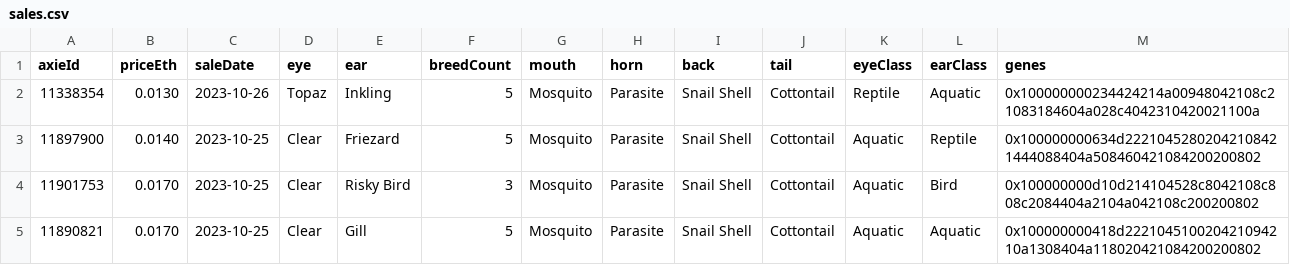
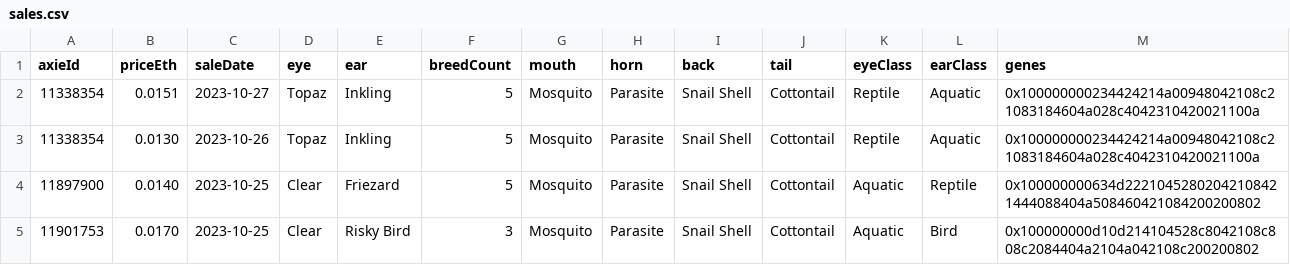
Before and after one commit to bobg36/axiedashboard, a CSV file: data/custom_breed/Mosquito,Parasite,Snail Shell,Cottontail$[],[],[]$Bug$/sales.csv, drawn as a sheet; only a part is shown; the shorter side is filled out with more unchanged rows; the diff names each change by its address in the sheet, - before the commit and + after, or states it on an @@ line.

```diff
--- a/data/custom_breed/Mosquito,Parasite,Snail Shell,Cottontail$[],[],[]$Bug$/sales.csv
+++ b/data/custom_breed/Mosquito,Parasite,Snail Shell,Cottontail$[],[],[]$Bug$/sales.csv
+row 2: 11338354 | 0.0151 | 2023-10-27 | Topaz | Inkling | 5 | Mosquito | Parasite | Snail Shell | Cottontail | Reptile | Aquatic | 0x100000000234424214a00948042108c21083184604a028c4042310420021100a
```
Also changed, not shown: data/all_birds/Peace Maker,Eggshell,Balloon,Hare$[59],[],[]$Bird$Aquatic,Bird/sales.csv, data/all_birds/Peace Maker,Eggshell,Tri Feather,The Last One$[61],[],[]$Bird$Aquatic,Bird/floor.csv, 51 other files.
